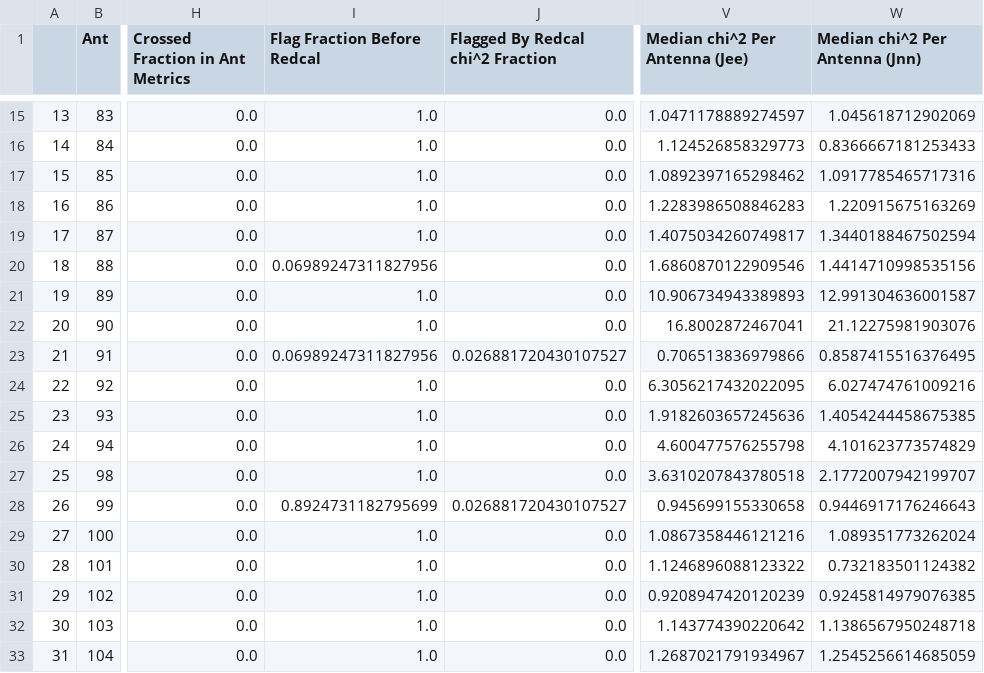
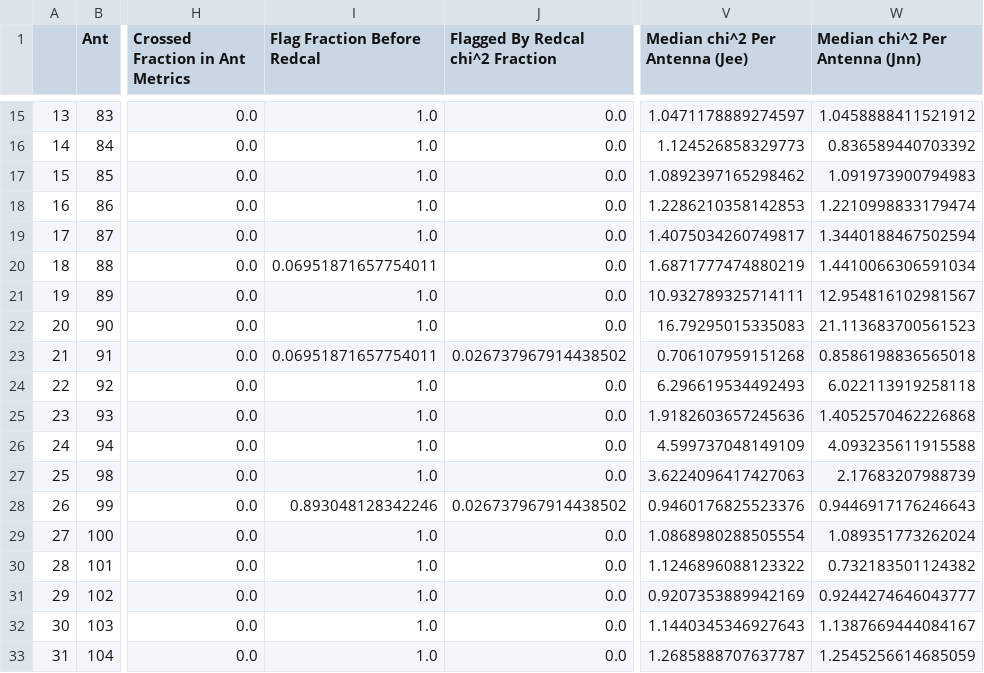
Before and after one commit to HERA-Team/H4C_Notebooks, a CSV file: _rtp_summary_/rtp_summary_table_2459299.csv, drawn as a sheet; only a part is shown, gaps mark what is left out; the diff covers the shown part only; the diff names each change by its address in the sheet, - before the commit and + after, or states it on an @@ line.

```diff
--- a/_rtp_summary_/rtp_summary_table_2459299.csv
+++ b/_rtp_summary_/rtp_summary_table_2459299.csv
-W15 (Median chi^2 Per Antenna (Jnn)): 1.045618712902069
+W15 (Median chi^2 Per Antenna (Jnn)): 1.0458888411521912
-W16 (Median chi^2 Per Antenna (Jnn)): 0.8366667181253433
+W16 (Median chi^2 Per Antenna (Jnn)): 0.836589440703392
-W17 (Median chi^2 Per Antenna (Jnn)): 1.0917785465717316
+W17 (Median chi^2 Per Antenna (Jnn)): 1.091973900794983
-V18 (Median chi^2 Per Antenna (Jee)): 1.2283986508846283
+V18 (Median chi^2 Per Antenna (Jee)): 1.2286210358142853
-W18 (Median chi^2 Per Antenna (Jnn)): 1.220915675163269
+W18 (Median chi^2 Per Antenna (Jnn)): 1.2210998833179474
-I20 (Flag Fraction Before Redcal): 0.06989247311827956
+I20 (Flag Fraction Before Redcal): 0.06951871657754011
-V20 (Median chi^2 Per Antenna (Jee)): 1.6860870122909546
+V20 (Median chi^2 Per Antenna (Jee)): 1.6871777474880219
-W20 (Median chi^2 Per Antenna (Jnn)): 1.4414710998535156
+W20 (Median chi^2 Per Antenna (Jnn)): 1.4410066306591034
-V21 (Median chi^2 Per Antenna (Jee)): 10.906734943389893
+V21 (Median chi^2 Per Antenna (Jee)): 10.932789325714111
-W21 (Median chi^2 Per Antenna (Jnn)): 12.991304636001587
+W21 (Median chi^2 Per Antenna (Jnn)): 12.954816102981567
-V22 (Median chi^2 Per Antenna (Jee)): 16.8002872467041
+V22 (Median chi^2 Per Antenna (Jee)): 16.79295015335083
-W22 (Median chi^2 Per Antenna (Jnn)): 21.12275981903076
+W22 (Median chi^2 Per Antenna (Jnn)): 21.113683700561523
-I23 (Flag Fraction Before Redcal): 0.06989247311827956
+I23 (Flag Fraction Before Redcal): 0.06951871657754011
-J23 (Flagged By Redcal chi^2 Fraction): 0.026881720430107527
+J23 (Flagged By Redcal chi^2 Fraction): 0.026737967914438502
-V23 (Median chi^2 Per Antenna (Jee)): 0.706513836979866
+V23 (Median chi^2 Per Antenna (Jee)): 0.706107959151268
-W23 (Median chi^2 Per Antenna (Jnn)): 0.8587415516376495
+W23 (Median chi^2 Per Antenna (Jnn)): 0.8586198836565018
-V24 (Median chi^2 Per Antenna (Jee)): 6.3056217432022095
+V24 (Median chi^2 Per Antenna (Jee)): 6.296619534492493
-W24 (Median chi^2 Per Antenna (Jnn)): 6.027474761009216
+W24 (Median chi^2 Per Antenna (Jnn)): 6.022113919258118
-W25 (Median chi^2 Per Antenna (Jnn)): 1.4054244458675385
+W25 (Median chi^2 Per Antenna (Jnn)): 1.4052570462226868
-V26 (Median chi^2 Per Antenna (Jee)): 4.600477576255798
+V26 (Median chi^2 Per Antenna (Jee)): 4.599737048149109
-W26 (Median chi^2 Per Antenna (Jnn)): 4.101623773574829
+W26 (Median chi^2 Per Antenna (Jnn)): 4.093235611915588
-V27 (Median chi^2 Per Antenna (Jee)): 3.6310207843780518
+V27 (Median chi^2 Per Antenna (Jee)): 3.6224096417427063
-W27 (Median chi^2 Per Antenna (Jnn)): 2.1772007942199707
+W27 (Median chi^2 Per Antenna (Jnn)): 2.17683207988739
-I28 (Flag Fraction Before Redcal): 0.8924731182795699
+I28 (Flag Fraction Before Redcal): 0.893048128342246
-J28 (Flagged By Redcal chi^2 Fraction): 0.026881720430107527
+J28 (Flagged By Redcal chi^2 Fraction): 0.026737967914438502
-V28 (Median chi^2 Per Antenna (Jee)): 0.945699155330658
+V28 (Median chi^2 Per Antenna (Jee)): 0.9460176825523376
-V29 (Median chi^2 Per Antenna (Jee)): 1.0867358446121216
+V29 (Median chi^2 Per Antenna (Jee)): 1.0868980288505554
-V31 (Median chi^2 Per Antenna (Jee)): 0.9208947420120239
+V31 (Median chi^2 Per Antenna (Jee)): 0.9207353889942169
-W31 (Median chi^2 Per Antenna (Jnn)): 0.9245814979076385
+W31 (Median chi^2 Per Antenna (Jnn)): 0.9244274646043777
-V32 (Median chi^2 Per Antenna (Jee)): 1.143774390220642
+V32 (Median chi^2 Per Antenna (Jee)): 1.1440345346927643
-W32 (Median chi^2 Per Antenna (Jnn)): 1.1386567950248718
+W32 (Median chi^2 Per Antenna (Jnn)): 1.1387669444084167
-V33 (Median chi^2 Per Antenna (Jee)): 1.2687021791934967
+V33 (Median chi^2 Per Antenna (Jee)): 1.2685888707637787
```
Also changed, not shown: 122 edited cells elsewhere in this file, 1 other file.
